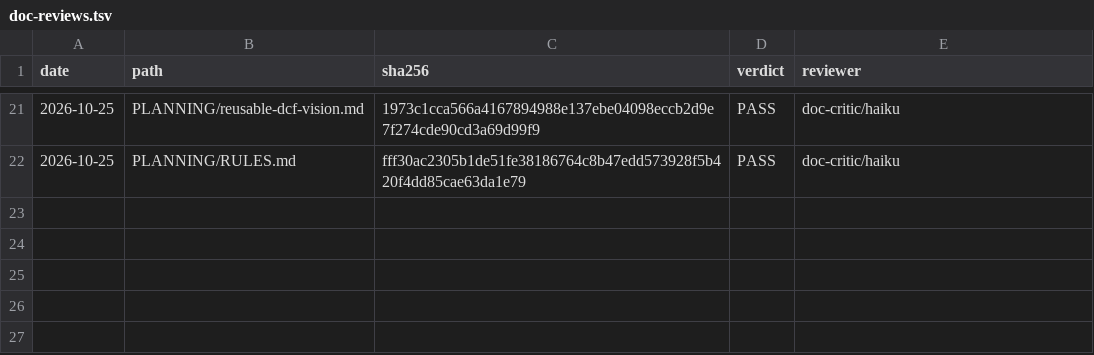
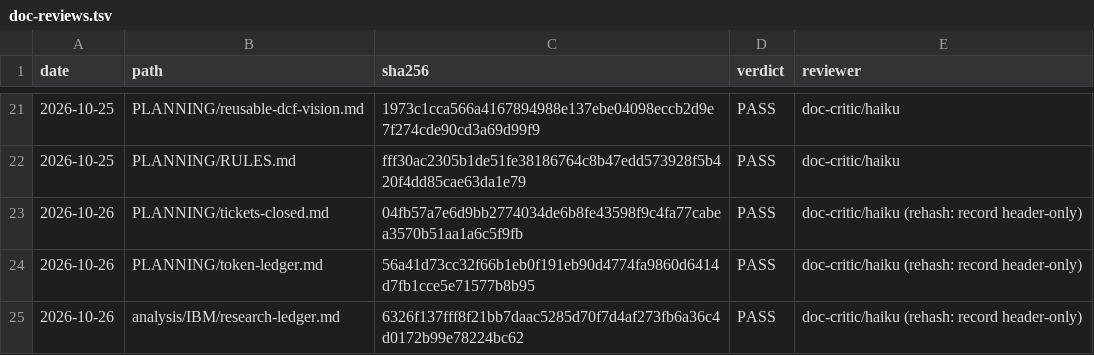
Before and after one commit to louellet-git/FinancialAnalysis, a TSV file: docs/doc-reviews.tsv, drawn as a sheet; only a part is shown, gaps mark what is left out.

```diff
--- a/docs/doc-reviews.tsv
+++ b/docs/doc-reviews.tsv
@@ -22 +22,4 @@ date	path	sha256	verdict	reviewer
 2026-10-25	PLANNING/RULES.md	fff30ac2305b1de51fe38186764c8b47edd573928f5b420f4dd85cae63da1e79	PASS	doc-critic/haiku
+2026-10-26	PLANNING/tickets-closed.md	04fb57a7e6d9bb2774034de6b8fe43598f9c4fa77cabea3570b51aa1a6c5f9fb	PASS	doc-critic/haiku (rehash: record header-only)
+2026-10-26	PLANNING/token-ledger.md	56a41d73cc32f66b1eb0f191eb90d4774fa9860d6414d7fb1cce5e71577b8b95	PASS	doc-critic/haiku (rehash: record header-only)
+2026-10-26	analysis/IBM/research-ledger.md	6326f137fff8f21bb7daac5285d70f7d4af273fb6a36c4d0172b99e78224bc62	PASS	doc-critic/haiku (rehash: record header-only)
```
